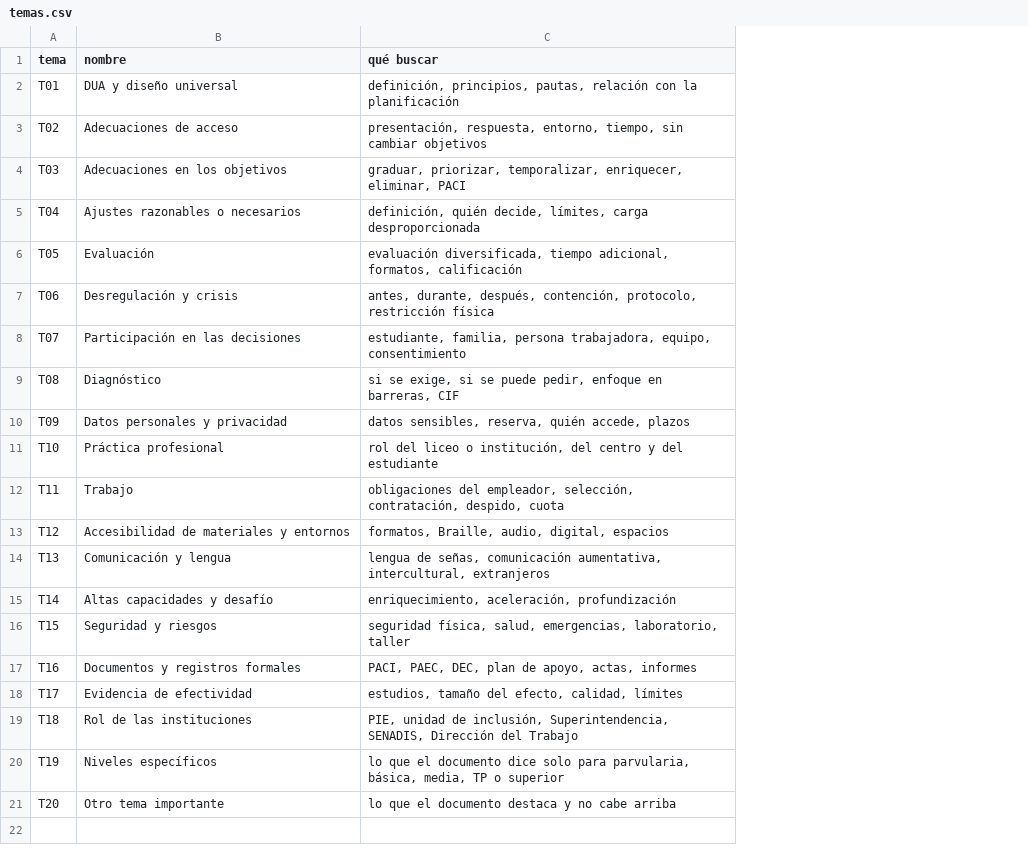
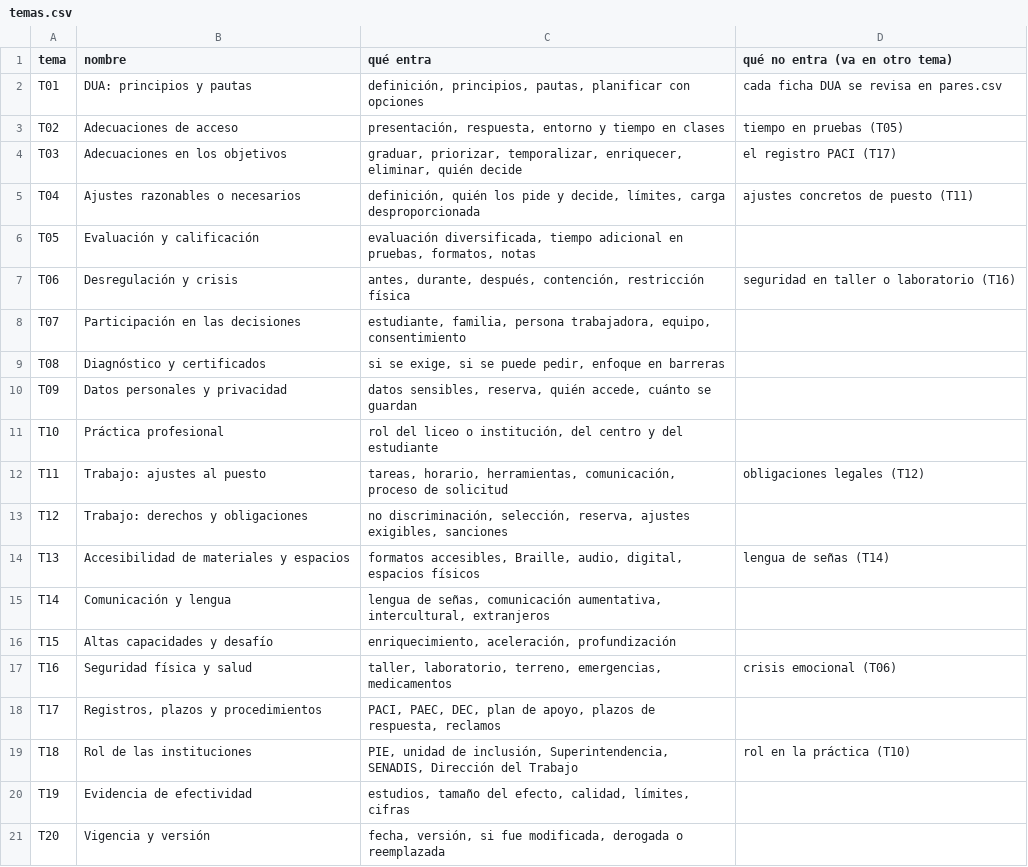
Before and after one commit to JonathanPrz/prizma, a CSV file: docs/revision-fuentes/temas.csv, drawn as a sheet; removed rows and columns are numbered as before the commit, all else as after; the diff names each change by its address in the sheet, - before the commit and + after, or states it on an @@ line.

```diff
--- a/docs/revision-fuentes/temas.csv
+++ b/docs/revision-fuentes/temas.csv
-column C (qué buscar), rows 2-21: definición, principios, pautas, relación con la planificación | presentación, respuesta, entorno, tiempo, sin cambiar objetivos | graduar, priorizar, temporalizar, enriquecer, eliminar, PACI | definición, quién decide, límites, carga desproporcionada | evaluación diversificada, tiempo adicional, formatos, calificación | antes, durante, después, contención, protocolo, restricción física | estudiante, familia, persona trabajadora, equipo, consentimiento | si se exige, si se puede pedir, enfoque en barreras, CIF | datos sensibles, reserva, quién accede, plazos | rol del liceo o institución, del centro y del estudiante | obligaciones del empleador, selección, contratación, despido, cuota | formatos, Braille, audio, digital, espacios | lengua de señas, comunicación aumentativa, intercultural, extranjeros | enriquecimiento, aceleración, profundización | seguridad física, salud, emergencias, laboratorio, taller | PACI, PAEC, DEC, plan de apoyo, actas, informes | estudios, tamaño del efecto, calidad, límites | PIE, unidad de inclusión, Superintendencia, SENADIS, Dirección del Trabajo | lo que el documento dice solo para parvularia, básica, media, TP o superior | lo que el documento destaca y no cabe arriba
+column C (qué entra), rows 2-21: definición, principios, pautas, planificar con opciones | presentación, respuesta, entorno y tiempo en clases | graduar, priorizar, temporalizar, enriquecer, eliminar, quién decide | definición, quién los pide y decide, límites, carga desproporcionada | evaluación diversificada, tiempo adicional en pruebas, formatos, notas | antes, durante, después, contención, restricción física | estudiante, familia, persona trabajadora, equipo, consentimiento | si se exige, si se puede pedir, enfoque en barreras | datos sensibles, reserva, quién accede, cuánto se guardan | rol del liceo o institución, del centro y del estudiante | tareas, horario, herramientas, comunicación, proceso de solicitud | no discriminación, selección, reserva, ajustes exigibles, sanciones | formatos accesibles, Braille, audio, digital, espacios físicos | lengua de señas, comunicación aumentativa, intercultural, extranjeros | enriquecimiento, aceleración, profundización | taller, laboratorio, terreno, emergencias, medicamentos | PACI, PAEC, DEC, plan de apoyo, plazos de respuesta, reclamos | PIE, unidad de inclusión, Superintendencia, SENADIS, Dirección del Trabajo | estudios, tamaño del efecto, calidad, límites, cifras | fecha, versión, si fue modificada, derogada o reemplazada
+column D (qué no entra (va en otro tema)), rows 2-19: cada ficha DUA se revisa en pares.csv | tiempo en pruebas (T05) | el registro PACI (T17) | ajustes concretos de puesto (T11) |  | seguridad en taller o laboratorio (T16) |  |  |  |  | obligaciones legales (T12) |  | lengua de señas (T14) |  |  | crisis emocional (T06) |  | rol en la práctica (T10)
-B2 (nombre): DUA y diseño universal
+B2 (nombre): DUA: principios y pautas
-B6 (nombre): Evaluación
+B6 (nombre): Evaluación y calificación
-B9 (nombre): Diagnóstico
+B9 (nombre): Diagnóstico y certificados
-B12 (nombre): Trabajo
+B12 (nombre): Trabajo: ajustes al puesto
-B13 (nombre): Accesibilidad de materiales y entornos
+B13 (nombre): Trabajo: derechos y obligaciones
-B14 (nombre): Comunicación y lengua
+B14 (nombre): Accesibilidad de materiales y espacios
-B15 (nombre): Altas capacidades y desafío
+B15 (nombre): Comunicación y lengua
-B16 (nombre): Seguridad y riesgos
+B16 (nombre): Altas capacidades y desafío
-B17 (nombre): Documentos y registros formales
+B17 (nombre): Seguridad física y salud
-B18 (nombre): Evidencia de efectividad
+B18 (nombre): Registros, plazos y procedimientos
-B20 (nombre): Niveles específicos
+B20 (nombre): Evidencia de efectividad
-B21 (nombre): Otro tema importante
+B21 (nombre): Vigencia y versión
```
Also changed, not shown: docs/revision-fuentes/lotes.csv, 4 other files.
